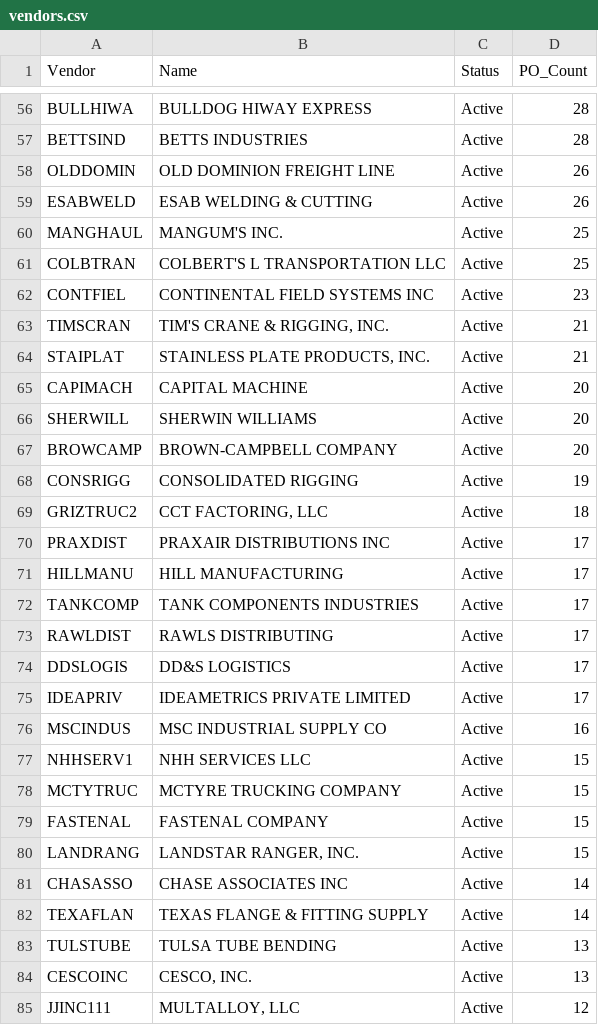
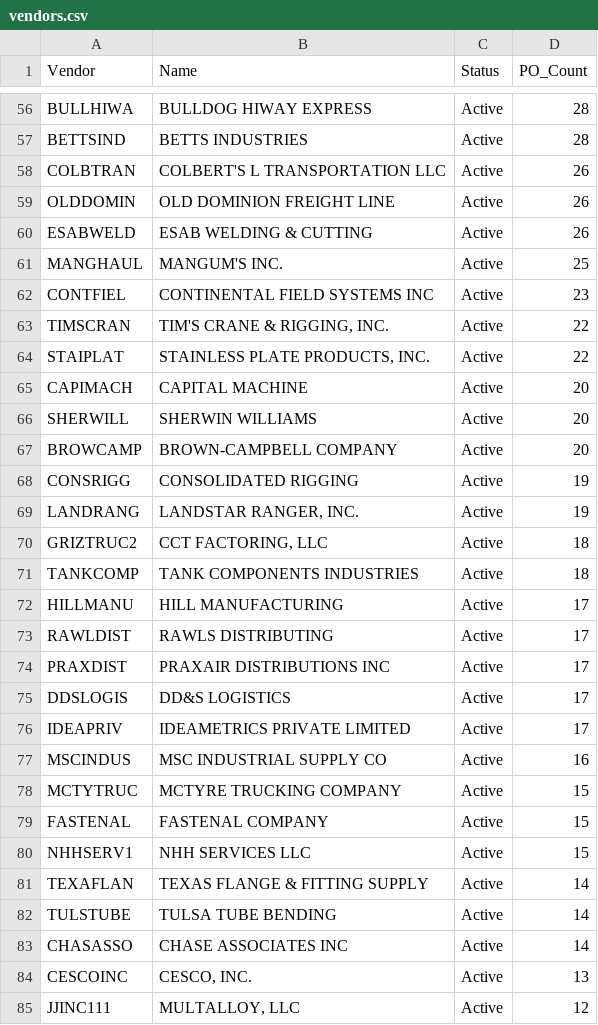
Before and after one commit to kelly12201984/DISCOVERY_PROCESS_AUTOMATION, a CSV file: JOBBOSS_DATA/vendors.csv, drawn as a sheet; only a part is shown, gaps mark what is left out; the diff covers the shown part only.

```diff
--- a/JOBBOSS_DATA/vendors.csv
+++ b/JOBBOSS_DATA/vendors.csv
@@ -57,2 +57,3 @@ BULLHIWA,BULLDOG HIWAY EXPRESS,Active,28
 BETTSIND,BETTS INDUSTRIES,Active,28
+COLBTRAN,COLBERT'S L TRANSPORTATION LLC,Active,26
 OLDDOMIN,OLD DOMINION FREIGHT LINE,Active,26
@@ -60,6 +61,5 @@ ESABWELD,ESAB WELDING & CUTTING,Active,26
 MANGHAUL,MANGUM'S INC.,Active,25
-COLBTRAN,COLBERT'S L TRANSPORTATION LLC,Active,25
 CONTFIEL,CONTINENTAL FIELD SYSTEMS INC,Active,23
-TIMSCRAN,"TIM'S CRANE & RIGGING, INC.",Active,21
-STAIPLAT,"STAINLESS PLATE PRODUCTS, INC.",Active,21
+TIMSCRAN,"TIM'S CRANE & RIGGING, INC.",Active,22
+STAIPLAT,"STAINLESS PLATE PRODUCTS, INC.",Active,22
 CAPIMACH,CAPITAL MACHINE,Active,20
@@ -68,7 +68,8 @@ BROWCAMP,BROWN-CAMPBELL COMPANY,Active,20
 CONSRIGG,CONSOLIDATED RIGGING,Active,19
+LANDRANG,"LANDSTAR RANGER, INC.",Active,19
 GRIZTRUC2,"CCT FACTORING, LLC",Active,18
+TANKCOMP,TANK COMPONENTS INDUSTRIES,Active,18
+HILLMANU,HILL MANUFACTURING,Active,17
+RAWLDIST,RAWLS DISTRIBUTING,Active,17
 PRAXDIST,PRAXAIR DISTRIBUTIONS INC,Active,17
-HILLMANU,HILL MANUFACTURING,Active,17
-TANKCOMP,TANK COMPONENTS INDUSTRIES,Active,17
-RAWLDIST,RAWLS DISTRIBUTING,Active,17
 DDSLOGIS,DD&S LOGISTICS,Active,17
@@ -76,9 +77,8 @@ IDEAPRIV,IDEAMETRICS PRIVATE LIMITED,Active,17
 MSCINDUS,MSC INDUSTRIAL SUPPLY CO,Active,16
-NHHSERV1,NHH SERVICES LLC,Active,15
 MCTYTRUC,MCTYRE TRUCKING COMPANY,Active,15
 FASTENAL,FASTENAL COMPANY,Active,15
-LANDRANG,"LANDSTAR RANGER, INC.",Active,15
+NHHSERV1,NHH SERVICES LLC,Active,15
+TEXAFLAN,TEXAS FLANGE & FITTING SUPPLY,Active,14
+TULSTUBE,TULSA TUBE BENDING,Active,14
 CHASASSO,CHASE ASSOCIATES INC,Active,14
-TEXAFLAN,TEXAS FLANGE & FITTING SUPPLY,Active,14
-TULSTUBE,TULSA TUBE BENDING,Active,13
 CESCOINC,"CESCO, INC.",Active,13
```
Also changed, not shown: 14 added rows, 12 removed rows, 9 moved rows and 19 edited cells elsewhere in this file, JOBBOSS_DATA/customers.csv, JOBBOSS_DATA/deliveries.csv, 8 other files.
